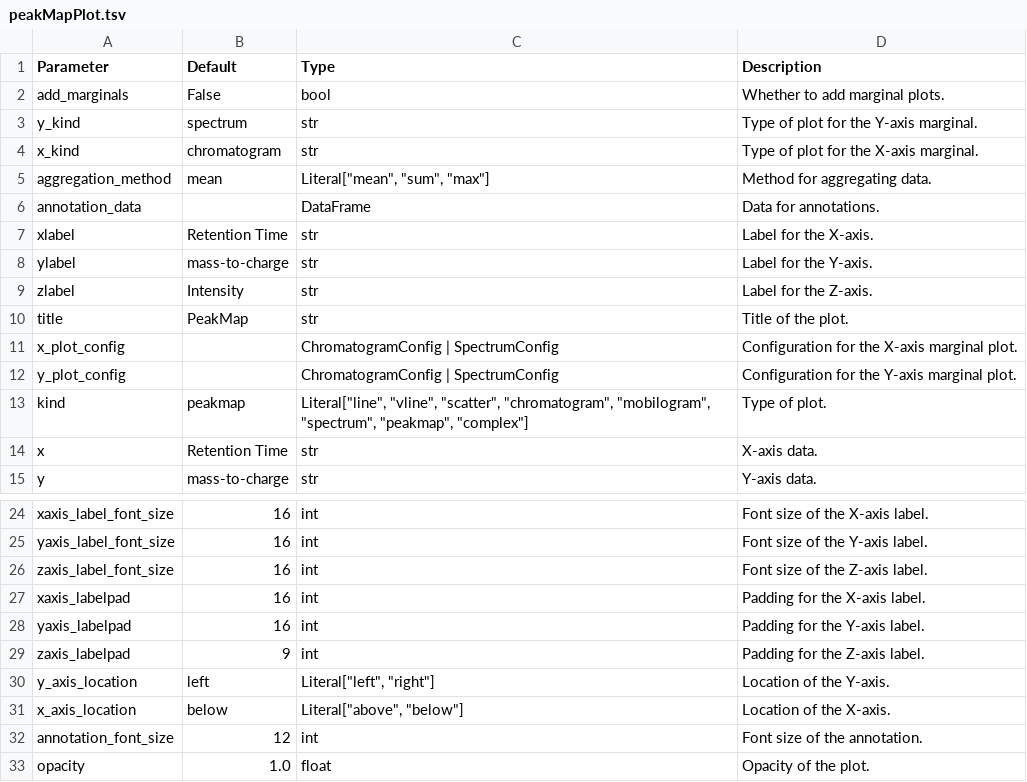
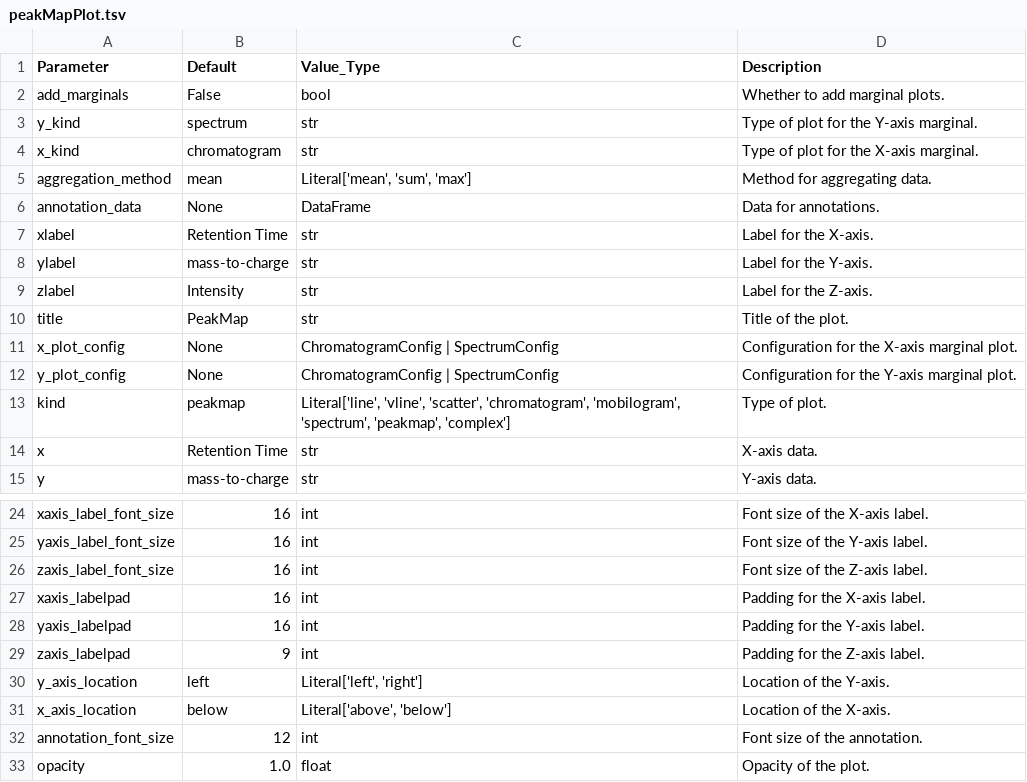
Before and after one commit to OpenMS/pyopenms_viz, a TSV file: docs/Parameters/peakMapPlot.tsv, drawn as a sheet; only a part is shown, gaps mark what is left out.

Commit message:
Update peakMapPlot.tsv
checking the peakMapPlot

```diff
--- a/docs/Parameters/peakMapPlot.tsv
+++ b/docs/Parameters/peakMapPlot.tsv
@@ -1,2 +1,2 @@
-Parameter	Default	Type	Description
+Parameter	Default	Value_Type	Description
 add_marginals	False	bool	Whether to add marginal plots.
@@ -4,4 +4,4 @@ y_kind	"spectrum"	str	Type of plot for the Y-axis marginal.
 x_kind	"chromatogram"	str	Type of plot for the X-axis marginal.
-aggregation_method	"mean"	Literal["mean", "sum", "max"]	Method for aggregating data.
-annotation_data		DataFrame	Data for annotations.
+aggregation_method	"mean"	"Literal['mean', 'sum', 'max']"	Method for aggregating data.
+annotation_data	None	DataFrame	Data for annotations.
 xlabel	"Retention Time"	str	Label for the X-axis.
@@ -10,5 +10,5 @@ zlabel	"Intensity"	str	Label for the Z-axis.
 title	"PeakMap"	str	Title of the plot.
-x_plot_config		ChromatogramConfig | SpectrumConfig	Configuration for the X-axis marginal plot.
-y_plot_config		ChromatogramConfig | SpectrumConfig	Configuration for the Y-axis marginal plot.
-kind	"peakmap"	Literal["line", "vline", "scatter", "chromatogram", "mobilogram", "spectrum", "peakmap", "complex"]	Type of plot.
+x_plot_config	None	"ChromatogramConfig | SpectrumConfig"	Configuration for the X-axis marginal plot.
+y_plot_config	None	"ChromatogramConfig | SpectrumConfig"	Configuration for the Y-axis marginal plot.
+kind	"peakmap"	"Literal['line', 'vline', 'scatter', 'chromatogram', 'mobilogram', 'spectrum', 'peakmap', 'complex']"	Type of plot.
 x	"Retention Time"	str	X-axis data.
@@ -29,4 +29,4 @@ yaxis_labelpad	16	int	Padding for the Y-axis label.
 zaxis_labelpad	9	int	Padding for the Z-axis label.
-y_axis_location	"left"	Literal["left", "right"]	Location of the Y-axis.
-x_axis_location	"below"	Literal["above", "below"]	Location of the X-axis.
+y_axis_location	"left"	"Literal['left', 'right']"	Location of the Y-axis.
+x_axis_location	"below"	"Literal['above', 'below']"	Location of the X-axis.
 annotation_font_size	12	int	Font size of the annotation.
```
